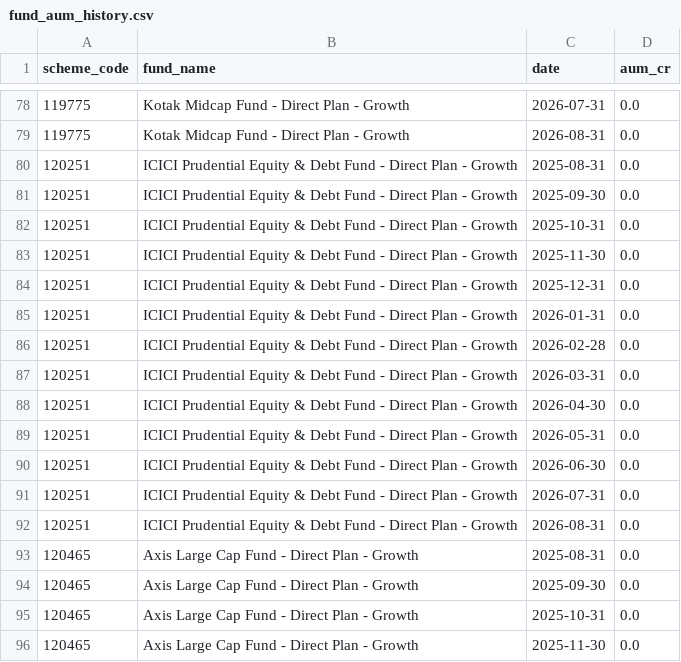
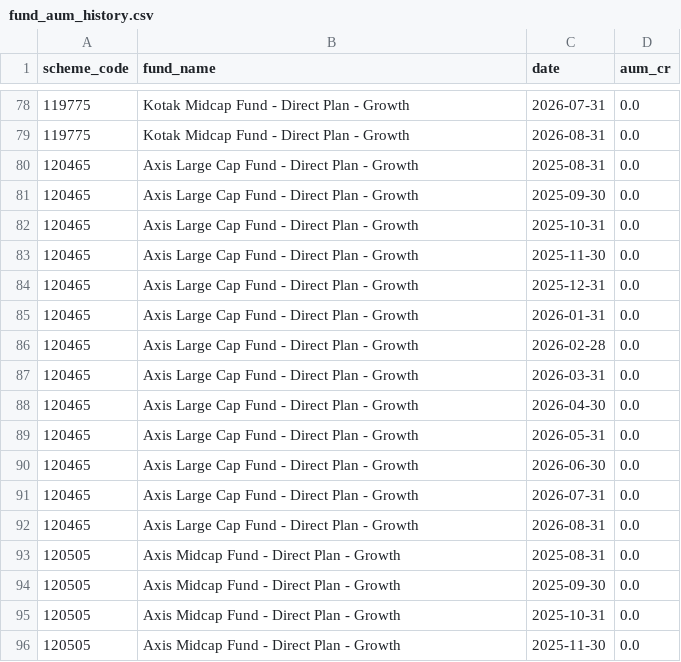
Before and after one commit to krishyadav-dev/Mutual_Fund_Dashboard, a CSV file: data/output/fund_aum_history.csv, drawn as a sheet; only a part is shown, gaps mark what is left out; the shorter side is filled out with more unchanged rows; the diff covers the shown part only.

```diff
--- a/data/output/fund_aum_history.csv
+++ b/data/output/fund_aum_history.csv
@@ -79,15 +79,2 @@ scheme_code,fund_name,date,aum_cr
 119775,Kotak Midcap Fund - Direct Plan - Growth,2026-08-31,0.0
-120251,ICICI Prudential Equity & Debt Fund - Direct Plan - Growth,2025-08-31,0.0
-120251,ICICI Prudential Equity & Debt Fund - Direct Plan - Growth,2025-09-30,0.0
-120251,ICICI Prudential Equity & Debt Fund - Direct Plan - Growth,2025-10-31,0.0
-120251,ICICI Prudential Equity & Debt Fund - Direct Plan - Growth,2025-11-30,0.0
-120251,ICICI Prudential Equity & Debt Fund - Direct Plan - Growth,2025-12-31,0.0
-120251,ICICI Prudential Equity & Debt Fund - Direct Plan - Growth,2026-01-31,0.0
-120251,ICICI Prudential Equity & Debt Fund - Direct Plan - Growth,2026-02-28,0.0
-120251,ICICI Prudential Equity & Debt Fund - Direct Plan - Growth,2026-03-31,0.0
-120251,ICICI Prudential Equity & Debt Fund - Direct Plan - Growth,2026-04-30,0.0
-120251,ICICI Prudential Equity & Debt Fund - Direct Plan - Growth,2026-05-31,0.0
-120251,ICICI Prudential Equity & Debt Fund - Direct Plan - Growth,2026-06-30,0.0
-120251,ICICI Prudential Equity & Debt Fund - Direct Plan - Growth,2026-07-31,0.0
-120251,ICICI Prudential Equity & Debt Fund - Direct Plan - Growth,2026-08-31,0.0
 120465,Axis Large Cap Fund - Direct Plan - Growth,2025-08-31,0.0
```
Also changed, not shown: 13 removed rows elsewhere in this file, data/cleaned/aum_and_ter_clean.csv, data/cleaned/scheme_profiles_clean.csv, 15 other files.
